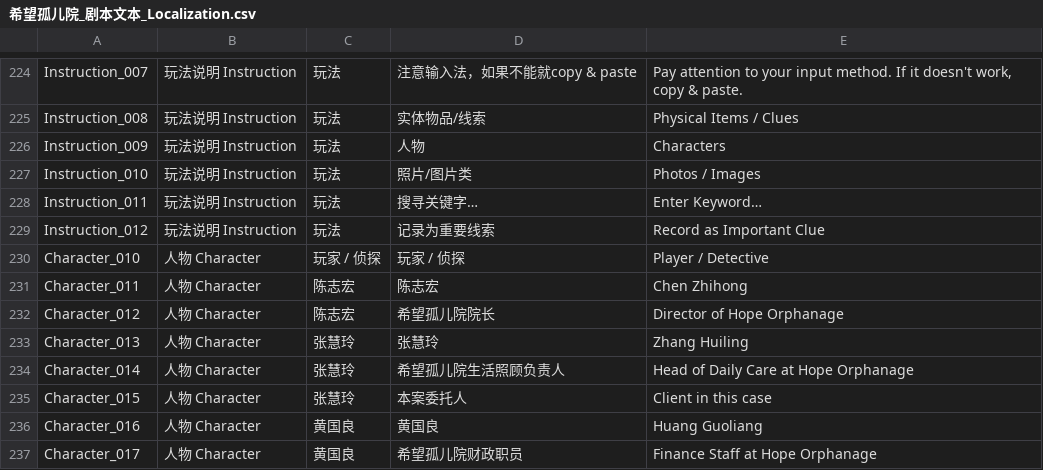
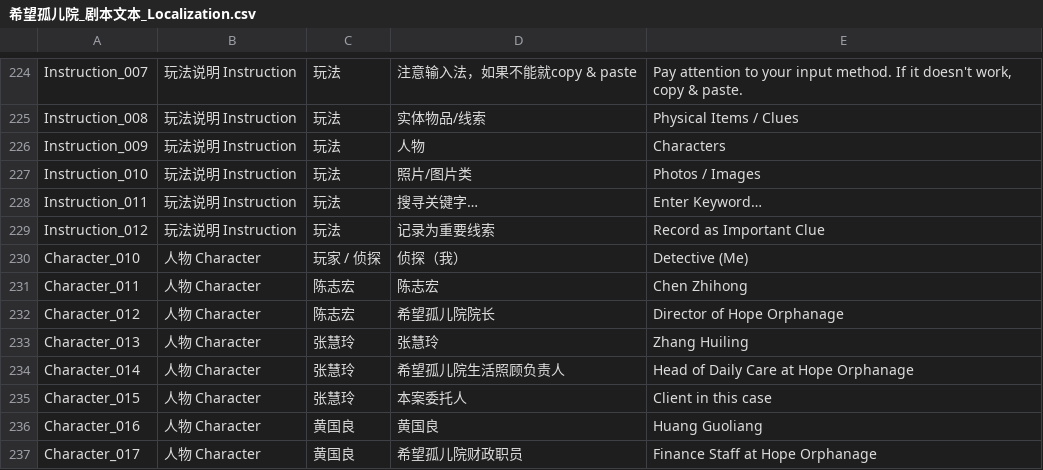
Before and after one commit to mannyu1104/FYP_Project, a CSV file: Assets/Localization/希望孤儿院_剧本文本_Localization.csv, drawn as a sheet; only a part is shown, gaps mark what is left out.

```diff
--- a/Assets/Localization/希望孤儿院_剧本文本_Localization.csv
+++ b/Assets/Localization/希望孤儿院_剧本文本_Localization.csv
@@ -351,3 +351,3 @@ Instruction_011,玩法说明 Instruction,玩法,搜寻关键字…,Enter Keyword
 Instruction_012,玩法说明 Instruction,玩法,记录为重要线索,Record as Important Clue
-Character_010,人物 Character,玩家 / 侦探,玩家 / 侦探,Player / Detective
+Character_010,人物 Character,玩家 / 侦探,侦探（我）,Detective (Me)
 Character_011,人物 Character,陈志宏,陈志宏,Chen Zhihong
```
Also changed, not shown: 25 other files.
